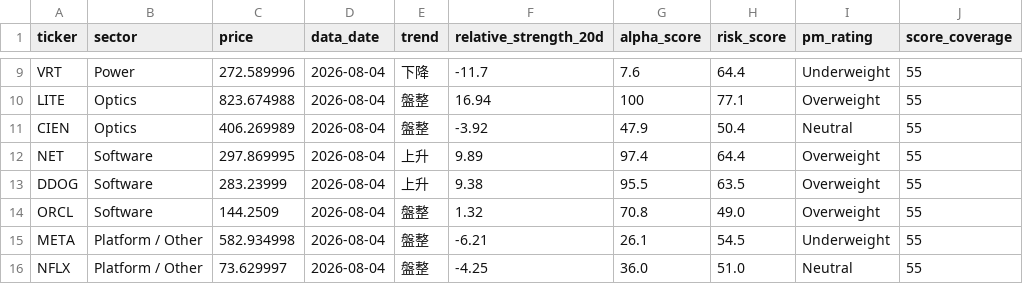
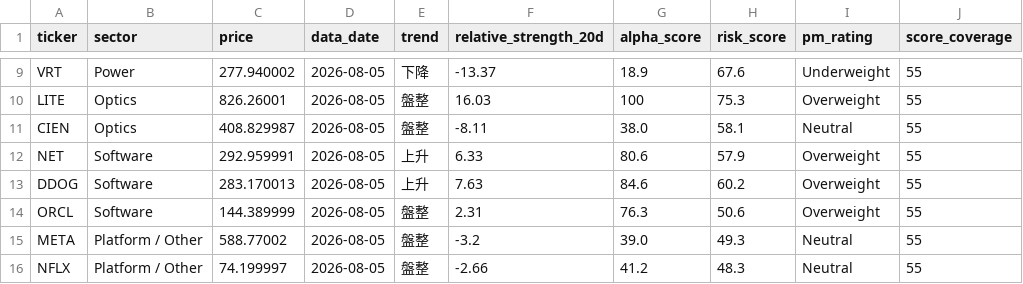
Before and after one commit to CharlesSunDATA/data_analyst_financial-report, a CSV file: data/watchlist.csv, drawn as a sheet; only a part is shown, gaps mark what is left out; the diff covers the shown part only; the diff names each change by its address in the sheet, - before the commit and + after, or states it on an @@ line.

```diff
--- a/data/watchlist.csv
+++ b/data/watchlist.csv
-C9 (price): 272.589996
+C9 (price): 277.940002
-D9:D16 (data_date): 2026-08-04
+D9:D16 (data_date): 2026-08-05
-F9 (relative_strength_20d): -11.7
+F9 (relative_strength_20d): -13.37
-G9 (alpha_score): 7.6
+G9 (alpha_score): 18.9
-H9 (risk_score): 64.4
+H9 (risk_score): 67.6
-C10 (price): 823.674988
+C10 (price): 826.26001
-F10 (relative_strength_20d): 16.94
+F10 (relative_strength_20d): 16.03
-H10 (risk_score): 77.1
+H10 (risk_score): 75.3
-C11 (price): 406.269989
+C11 (price): 408.829987
-F11 (relative_strength_20d): -3.92
+F11 (relative_strength_20d): -8.11
-G11 (alpha_score): 47.9
+G11 (alpha_score): 38.0
-H11 (risk_score): 50.4
+H11 (risk_score): 58.1
-C12 (price): 297.869995
+C12 (price): 292.959991
-F12 (relative_strength_20d): 9.89
+F12 (relative_strength_20d): 6.33
-G12 (alpha_score): 97.4
+G12 (alpha_score): 80.6
-H12 (risk_score): 64.4
+H12 (risk_score): 57.9
-C13 (price): 283.23999
+C13 (price): 283.170013
-F13 (relative_strength_20d): 9.38
+F13 (relative_strength_20d): 7.63
-G13 (alpha_score): 95.5
+G13 (alpha_score): 84.6
-H13 (risk_score): 63.5
+H13 (risk_score): 60.2
-C14 (price): 144.2509
+C14 (price): 144.389999
-F14 (relative_strength_20d): 1.32
+F14 (relative_strength_20d): 2.31
-G14 (alpha_score): 70.8
+G14 (alpha_score): 76.3
-H14 (risk_score): 49.0
+H14 (risk_score): 50.6
-C15 (price): 582.934998
+C15 (price): 588.77002
-F15 (relative_strength_20d): -6.21
+F15 (relative_strength_20d): -3.2
-G15 (alpha_score): 26.1
+G15 (alpha_score): 39.0
-H15 (risk_score): 54.5
+H15 (risk_score): 49.3
-I15 (pm_rating): Underweight
+I15 (pm_rating): Neutral
-C16 (price): 73.629997
+C16 (price): 74.199997
-F16 (relative_strength_20d): -4.25
+F16 (relative_strength_20d): -2.66
-G16 (alpha_score): 36.0
+G16 (alpha_score): 41.2
-H16 (risk_score): 51.0
+H16 (risk_score): 48.3
```
Also changed, not shown: 42 edited cells elsewhere in this file, data/price_history.csv, data/sector_rotation.csv, 3 other files.
